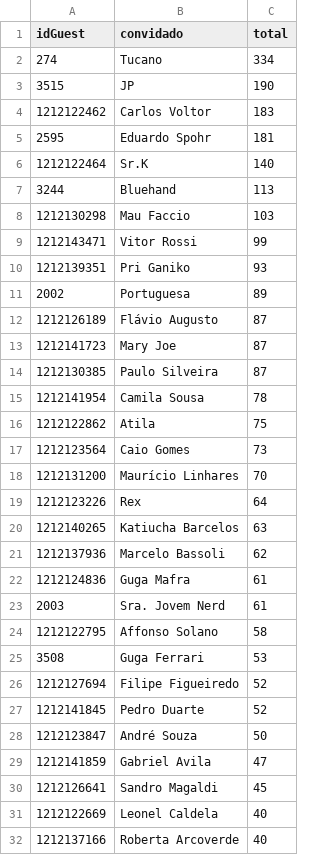
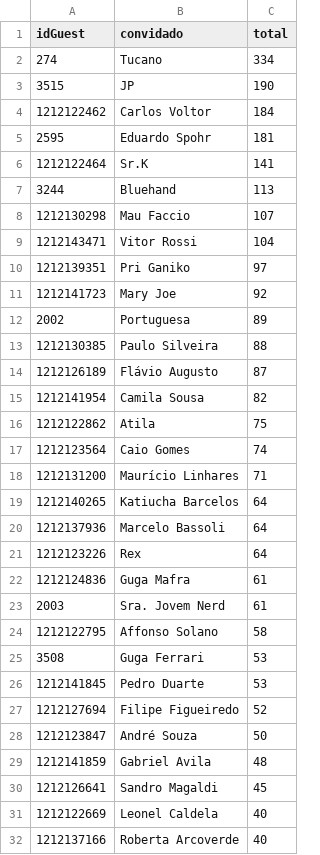
Before and after one commit to lucashpmelo/node-terminus, a CSV file: src/data/csv/ConvidadosPorParticipacoes.csv, drawn as a sheet; only a part is shown; the diff covers the shown part only.

```diff
--- a/src/data/csv/ConvidadosPorParticipacoes.csv
+++ b/src/data/csv/ConvidadosPorParticipacoes.csv
@@ -3,20 +3,20 @@
 3515,"JP",190
-1212122462,"Carlos Voltor",183
+1212122462,"Carlos Voltor",184
 2595,"Eduardo Spohr",181
-1212122464,"Sr.K",140
+1212122464,"Sr.K",141
 3244,"Bluehand",113
-1212130298,"Mau Faccio",103
-1212143471,"Vitor Rossi",99
-1212139351,"Pri Ganiko",93
+1212130298,"Mau Faccio",107
+1212143471,"Vitor Rossi",104
+1212139351,"Pri Ganiko",97
+1212141723,"Mary Joe",92
 2002,"Portuguesa",89
+1212130385,"Paulo Silveira",88
 1212126189,"Flávio Augusto",87
-1212141723,"Mary Joe",87
-1212130385,"Paulo Silveira",87
-1212141954,"Camila Sousa",78
+1212141954,"Camila Sousa",82
 1212122862,"Atila",75
-1212123564,"Caio Gomes",73
-1212131200,"Maurício Linhares",70
+1212123564,"Caio Gomes",74
+1212131200,"Maurício Linhares",71
+1212140265,"Katiucha Barcelos",64
+1212137936,"Marcelo Bassoli",64
 1212123226,"Rex",64
-1212140265,"Katiucha Barcelos",63
-1212137936,"Marcelo Bassoli",62
 1212124836,"Guga Mafra",61
@@ -25,6 +25,6 @@
 3508,"Guga Ferrari",53
+1212141845,"Pedro Duarte",53
 1212127694,"Filipe Figueiredo",52
-1212141845,"Pedro Duarte",52
 1212123847,"André Souza",50
-1212141859,"Gabriel Avila",47
+1212141859,"Gabriel Avila",48
 1212126641,"Sandro Magaldi",45
```
Also changed, not shown: 16 added rows, 11 removed rows and 2 edited cells elsewhere in this file, src/data/csv/ConvidadosPorCategoria.csv, src/data/csv/ConvidadosPorEpisodio.csv, 5 other files.
